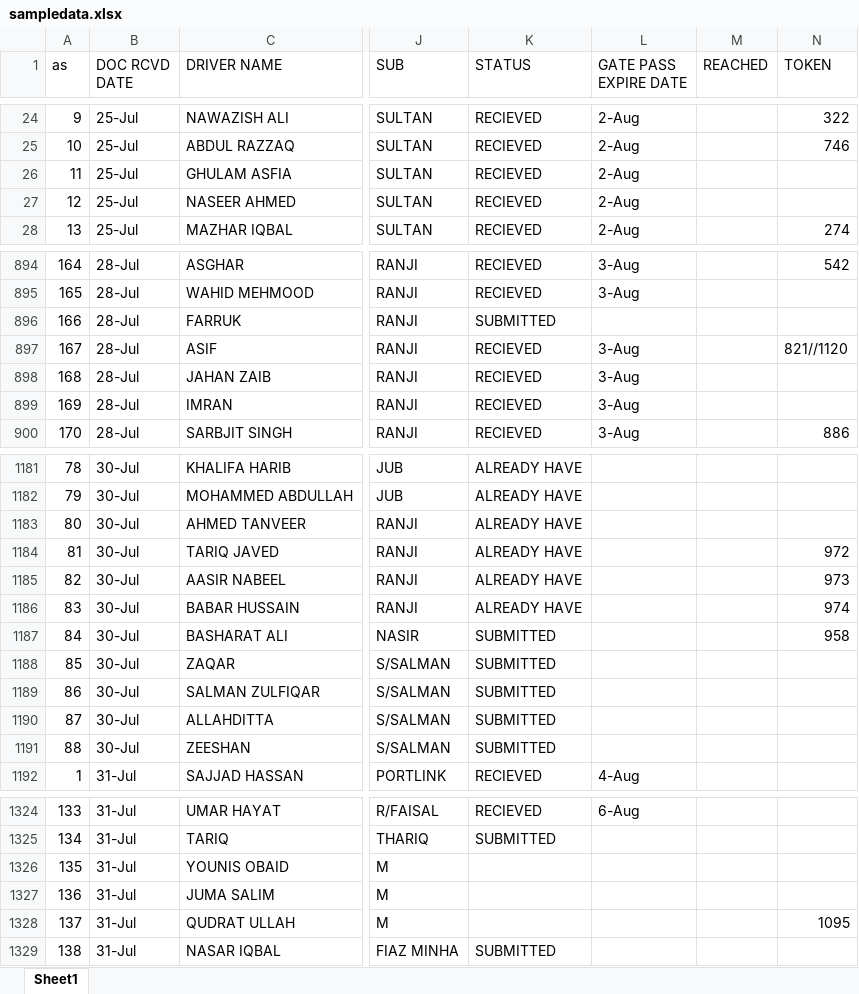
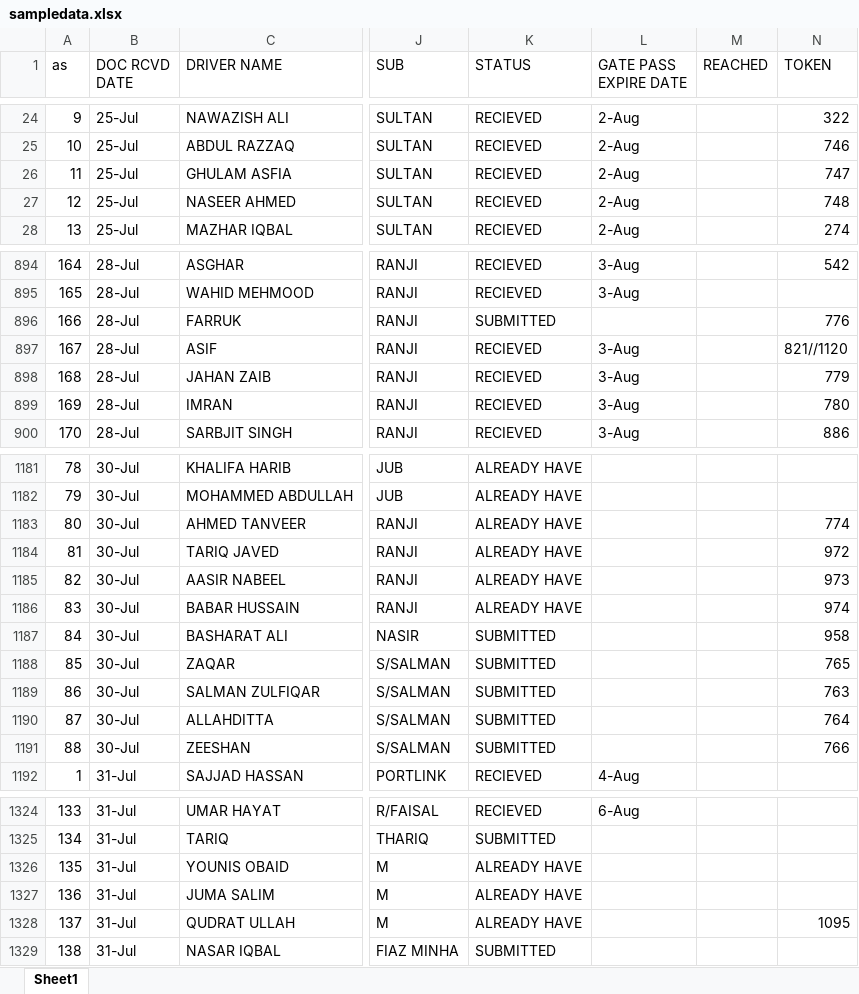
Before and after one commit to connectharundas/global-pacific-truck-search, an Excel workbook: data/sampledata.xlsx, sheet Sheet1, drawn as a sheet; only a part is shown, gaps mark what is left out; values as stored, in another font and other column widths than the file's, no cell formats; the diff covers the shown part only; the diff names each change by its address in the sheet, - before the commit and + after, or states it on an @@ line.

```diff
--- a/data/sampledata.xlsx (sheet Sheet1)
+++ b/data/sampledata.xlsx (sheet Sheet1)
-N26 (TOKEN): (empty)
+N26 (TOKEN): 747
-N27 (TOKEN): (empty)
+N27 (TOKEN): 748
-N896 (TOKEN): (empty)
+N896 (TOKEN): 776
-N898 (TOKEN): (empty)
+N898 (TOKEN): 779
-N899 (TOKEN): (empty)
+N899 (TOKEN): 780
-N1183 (TOKEN): (empty)
+N1183 (TOKEN): 774
-N1188 (TOKEN): (empty)
+N1188 (TOKEN): 765
-N1189 (TOKEN): (empty)
+N1189 (TOKEN): 763
-N1190 (TOKEN): (empty)
+N1190 (TOKEN): 764
-N1191 (TOKEN): (empty)
+N1191 (TOKEN): 766
-K1326:K1328 (STATUS): (empty)
+K1326:K1328 (STATUS): ALREADY HAVE
```
Also changed, not shown: 32 added rows, 70 edited cells and row numbers in column A elsewhere in this sheet, cell formats.
